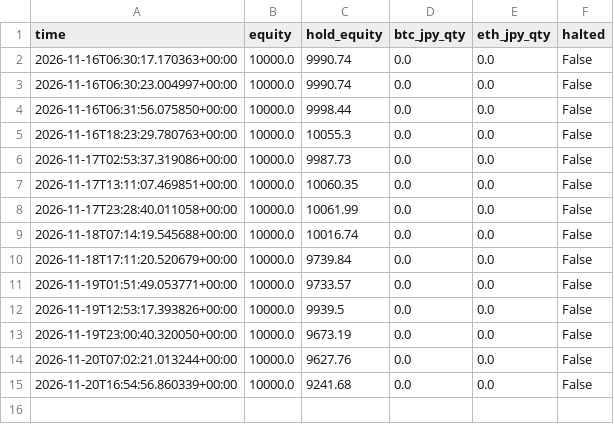
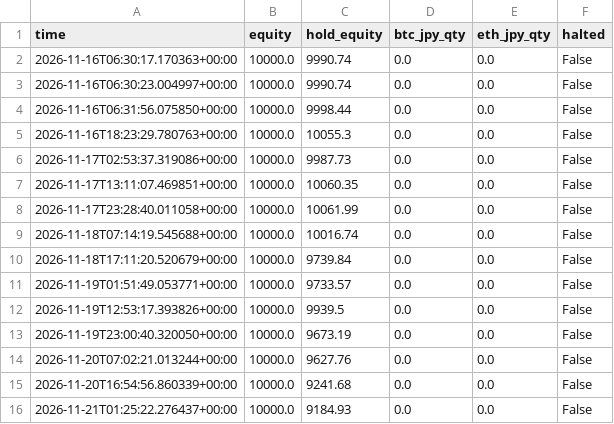
Before and after one commit to UCjapan2891/For_Claude_M, a CSV file: records/crypto_equity_paper.csv, drawn as a sheet.

```diff
--- a/records/crypto_equity_paper.csv
+++ b/records/crypto_equity_paper.csv
@@ -15 +15,2 @@ time,equity,hold_equity,btc_jpy_qty,eth_jpy_qty,halted
 2026-11-20T16:54:56.860339+00:00,10000.0,9241.68,0.0,0.0,False
+2026-11-21T01:25:22.276437+00:00,10000.0,9184.93,0.0,0.0,False
```
Also changed, not shown: 2 other files.
